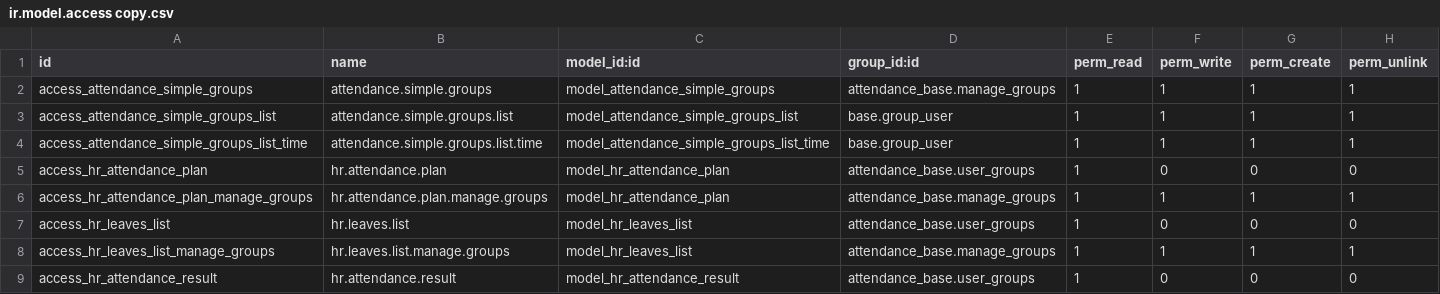
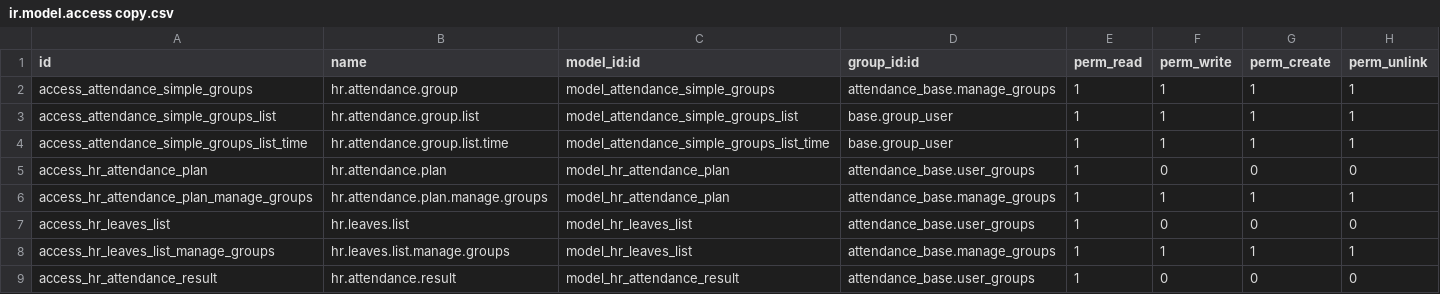
Before and after one commit to niulinlnc/Odoo-DingTalk, a CSV file: og_attendance_count/security/ir.model.access copy.csv, drawn as a sheet; only a part is shown.

```diff
--- a/og_attendance_count/security/ir.model.access copy.csv
+++ b/og_attendance_count/security/ir.model.access copy.csv
@@ -1,5 +1,5 @@
 id,name,model_id:id,group_id:id,perm_read,perm_write,perm_create,perm_unlink
-access_attendance_simple_groups,attendance.simple.groups,model_attendance_simple_groups,attendance_base.manage_groups,1,1,1,1
-access_attendance_simple_groups_list,attendance.simple.groups.list,model_attendance_simple_groups_list,base.group_user,1,1,1,1
-access_attendance_simple_groups_list_time,attendance.simple.groups.list.time,model_attendance_simple_groups_list_time,base.group_user,1,1,1,1
+access_attendance_simple_groups,hr.attendance.group,model_attendance_simple_groups,attendance_base.manage_groups,1,1,1,1
+access_attendance_simple_groups_list,hr.attendance.group.list,model_attendance_simple_groups_list,base.group_user,1,1,1,1
+access_attendance_simple_groups_list_time,hr.attendance.group.list.time,model_attendance_simple_groups_list_time,base.group_user,1,1,1,1
 access_hr_attendance_plan,hr.attendance.plan,model_hr_attendance_plan,attendance_base.user_groups,1,0,0,0
```
Also changed, not shown: 26 other files.
